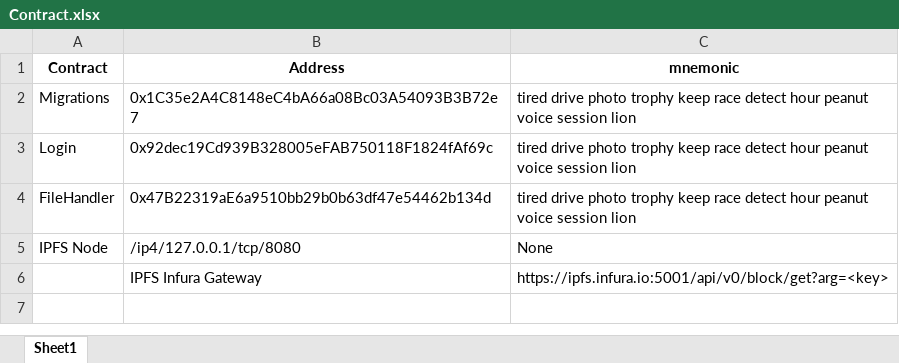
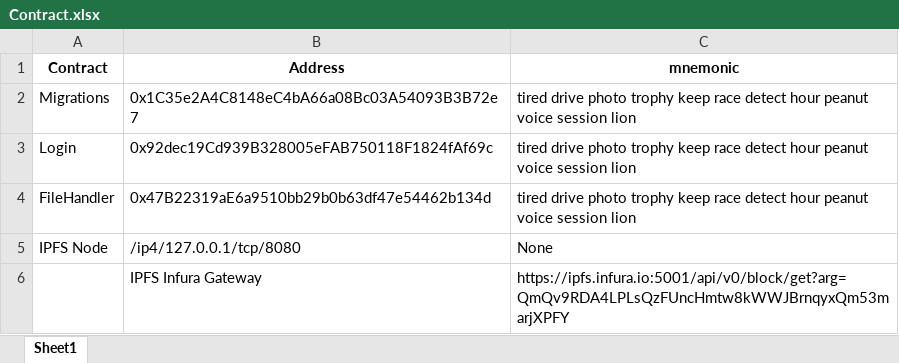
Before and after one commit to Nasheor/identity-wallet, an Excel workbook: Contract.xlsx, sheet Sheet1, drawn as a sheet; values as stored, in another font and other column widths than the file's, no borders; the diff names each change by its address in the sheet, - before the commit and + after, or states it on an @@ line.

```diff
--- a/Contract.xlsx (sheet Sheet1)
+++ b/Contract.xlsx (sheet Sheet1)
-C6 (mnemonic): https://ipfs.infura.io:5001/api/v0/block/get?arg=<key>
+C6 (mnemonic): https://ipfs.infura.io:5001/api/v0/block/get?arg=QmQv9RDA4LPLsQzFUncHmtw8kWWJBrnqyxQm53marjXPFY
```
Also changed, not shown: 1 other file.
